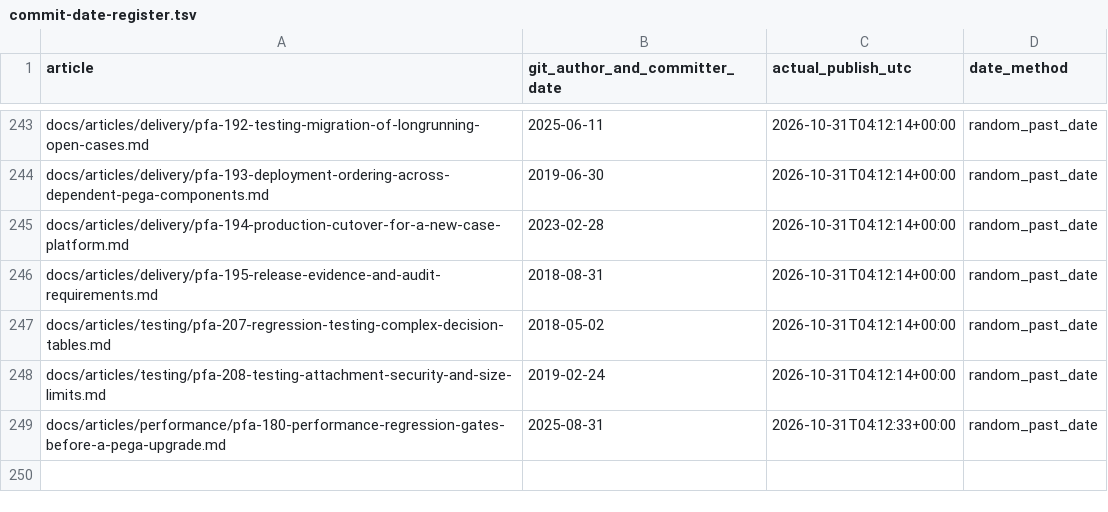
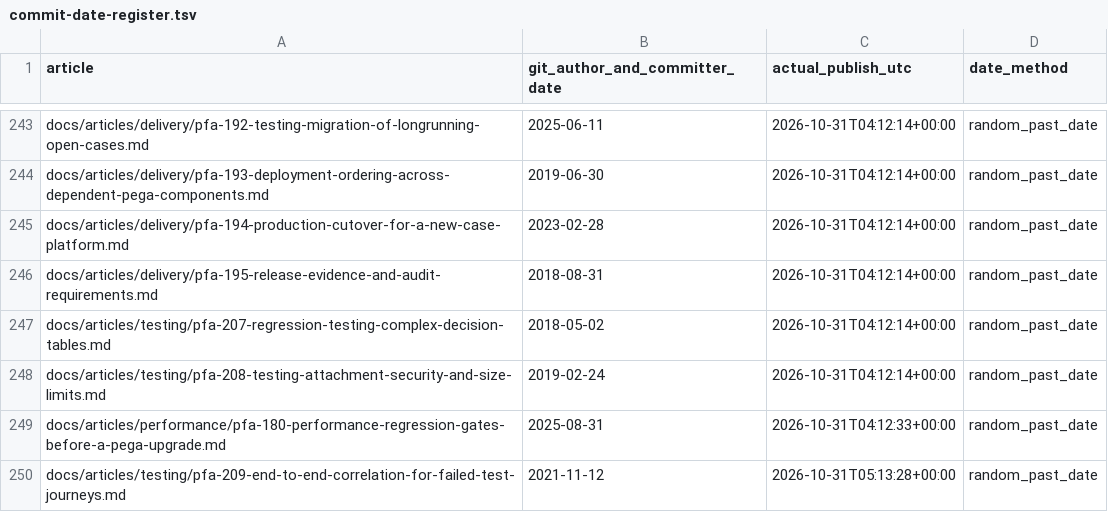
Before and after one commit to chandransandeep/pega-feature-atlas, a TSV file: docs/commit-date-register.tsv, drawn as a sheet; only a part is shown, gaps mark what is left out; the diff names each change by its address in the sheet, - before the commit and + after, or states it on an @@ line.

Commit message:
Publish PFA-209: pfa-209-end-to-end-correlation-for-failed-test-journeys

```diff
--- a/docs/commit-date-register.tsv
+++ b/docs/commit-date-register.tsv
+row 250: docs/articles/testing/pfa-209-end-to-end-correlation-for-failed-test-journeys.md | 2021-11-12 | 2026-10-31T05:13:28+00:00 | random_past_date
```
Also changed, not shown: 3 other files.
